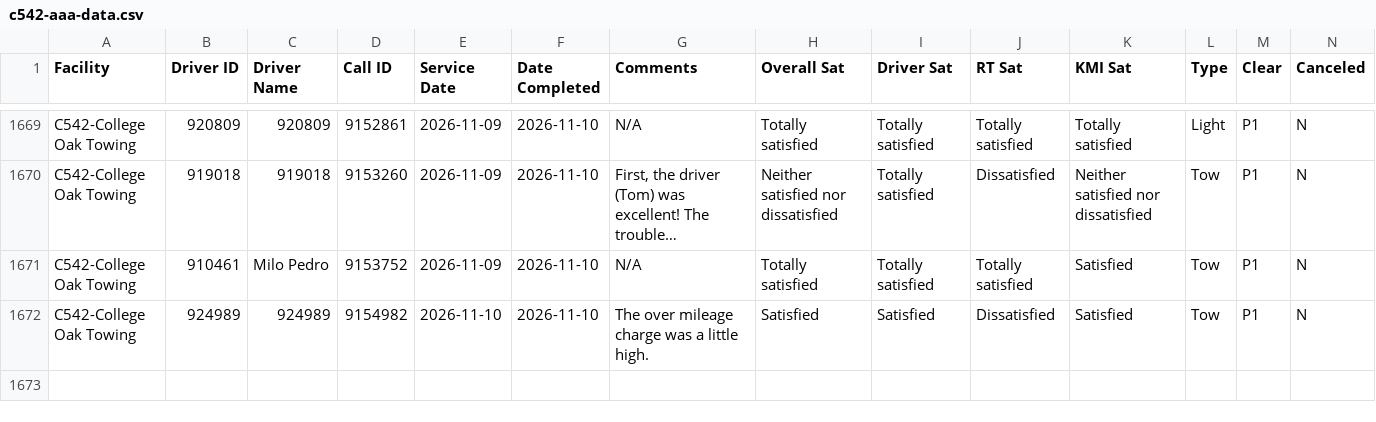
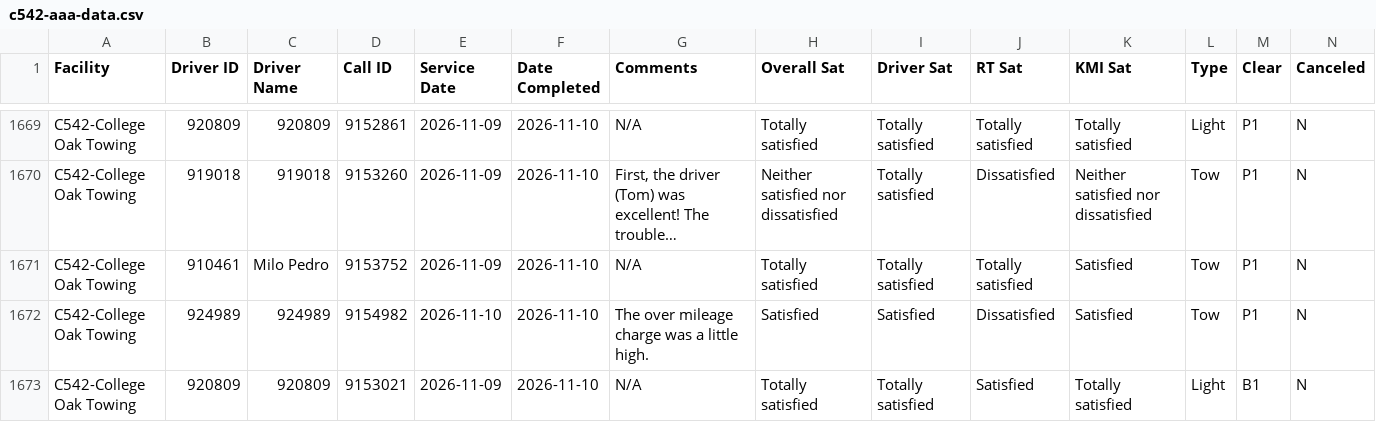
Before and after one commit to sbanks79/firstlineforryder, a CSV file: c542-aaa-data.csv, drawn as a sheet; only a part is shown, gaps mark what is left out; long unchanged cells end in …; rows hold the shown columns only; the diff names each change by its address in the sheet, - before the commit and + after, or states it on an @@ line.

```diff
--- a/c542-aaa-data.csv
+++ b/c542-aaa-data.csv
+row 1673: C542-College Oak Towing | 920809 | 920809 | 9153021 | 2026-11-09 | 2026-11-10 | N/A | Totally satisfied | Totally satisfied | Satisfied | Totally satisfied | Light | B1 | N
```
Also changed, not shown: c240-aaa-data.csv, c510-aaa-data.csv.
